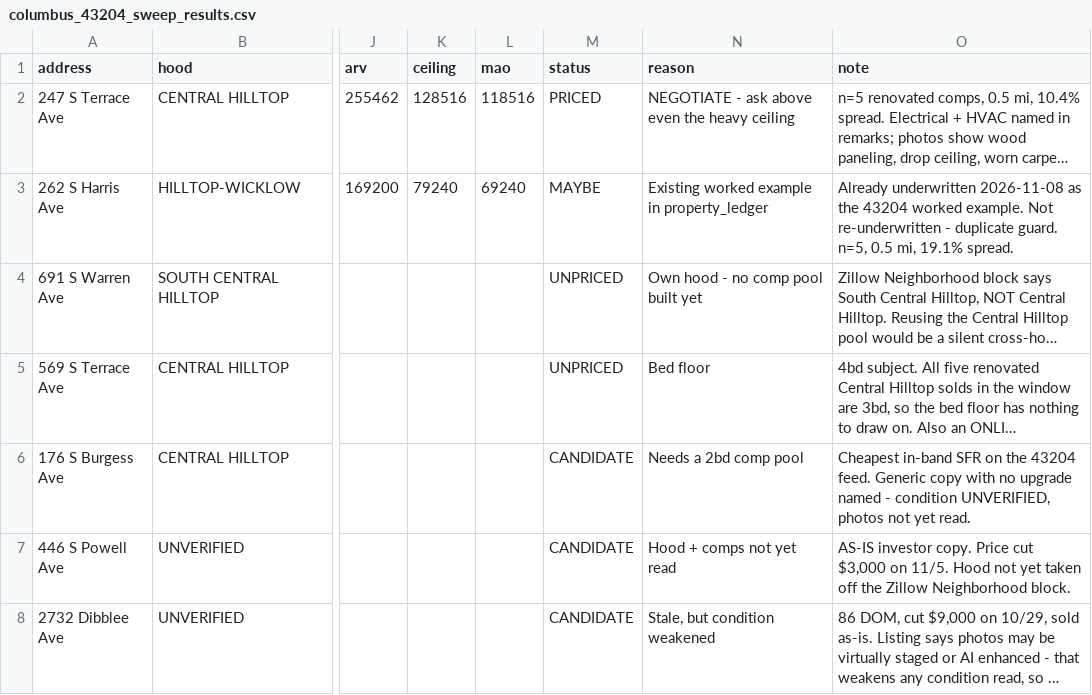
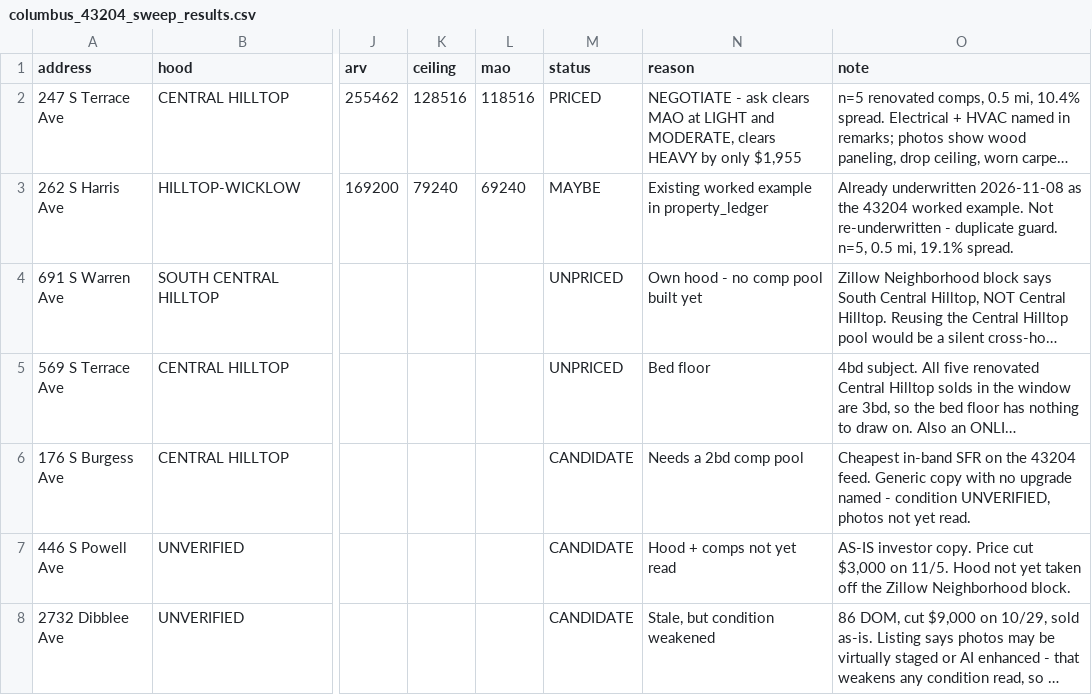
Before and after one commit to chidubemchinedu8-code/wholesale-realestate, a CSV file: state/sweeps/columbus_43204_sweep_results.csv, drawn as a sheet; only a part is shown, gaps mark what is left out; long unchanged cells end in …; the diff names each change by its address in the sheet, - before the commit and + after, or states it on an @@ line.

Commit message:
Columbus 43204 sheet delivered: READ ME tab, labelled sweep input cell, D-54/D-55; COLUMBUS_SWEEP_PROTOCOL.md; fix Cleveland conditional rules onto col H
Co-authored-by: arena-agent <297053741+arena-agent@users.noreply.github.com>

```diff
--- a/state/sweeps/columbus_43204_sweep_results.csv
+++ b/state/sweeps/columbus_43204_sweep_results.csv
-N2 (reason): …- ask above even the heavy ceiling
+N2 (reason): …- ask clears MAO at LIGHT and MODERATE, clears HEAVY by only $1,955
```
Also changed, not shown: 6 other files.
